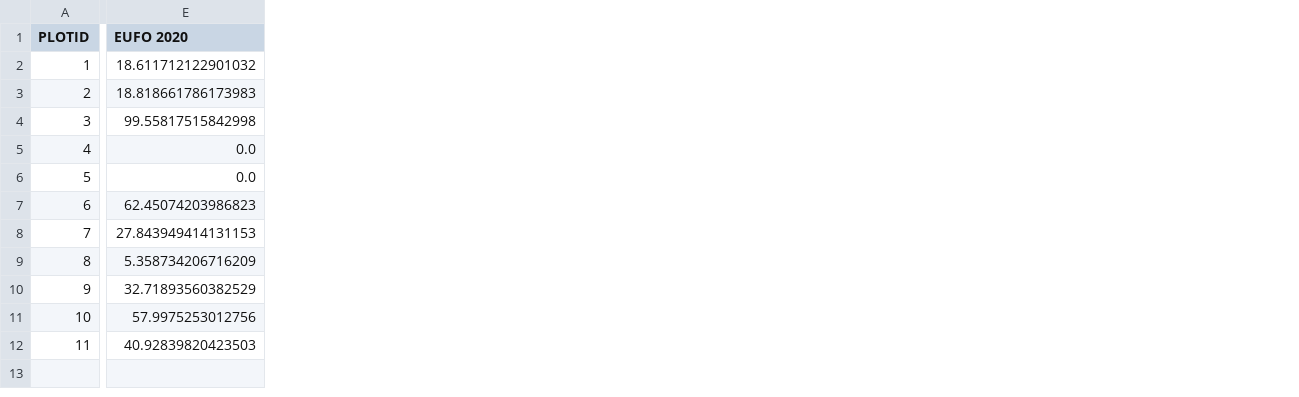
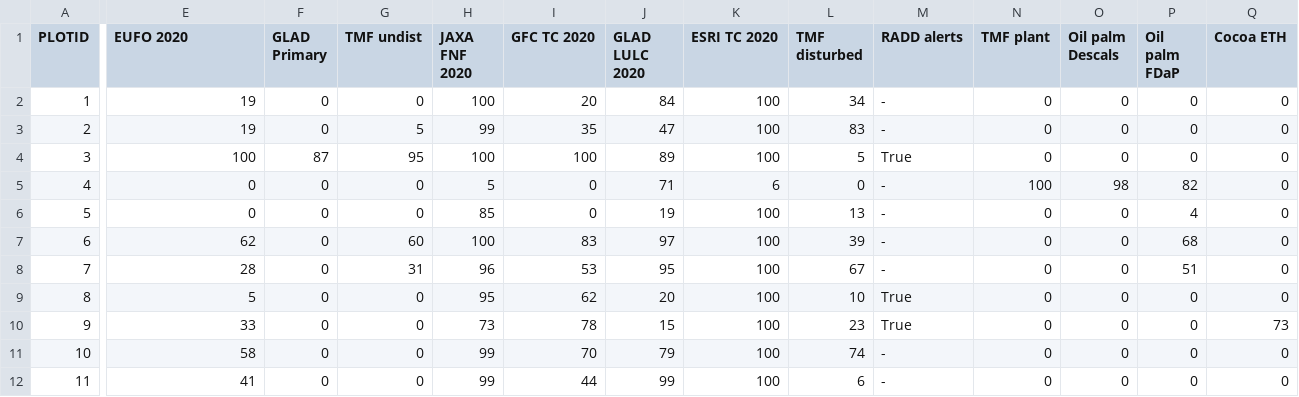
Before and after one commit to forestdatapartnership/whisp, a CSV file: output_stats_wide_format.csv, drawn as a sheet; only a part is shown, gaps mark what is left out; the diff covers the shown part only; the diff names each change by its address in the sheet, - before the commit and + after, or states it on an @@ line.

```diff
--- a/output_stats_wide_format.csv
+++ b/output_stats_wide_format.csv
+column F (GLAD Primary), rows 2-12: 0 | 0 | 87 | 0 | 0 | 0 | 0 | 0 | 0 | 0 | 0
+column G (TMF undist), rows 2-12: 0 | 5 | 95 | 0 | 0 | 60 | 31 | 0 | 0 | 0 | 0
+column H (JAXA FNF 2020), rows 2-12: 100 | 99 | 100 | 5 | 85 | 100 | 96 | 95 | 73 | 99 | 99
+column I (GFC TC 2020), rows 2-12: 20 | 35 | 100 | 0 | 0 | 83 | 53 | 62 | 78 | 70 | 44
+column J (GLAD LULC 2020), rows 2-12: 84 | 47 | 89 | 71 | 19 | 97 | 95 | 20 | 15 | 79 | 99
+column K (ESRI TC 2020), rows 2-12: 100 | 100 | 100 | 6 | 100 | 100 | 100 | 100 | 100 | 100 | 100
+column L (TMF disturbed), rows 2-12: 34 | 83 | 5 | 0 | 13 | 39 | 67 | 10 | 23 | 74 | 6
+column M (RADD alerts), rows 2-12: - | - | True | - | - | - | - | True | True | - | -
+column N (TMF plant), rows 2-12: 0 | 0 | 0 | 100 | 0 | 0 | 0 | 0 | 0 | 0 | 0
+column O (Oil palm Descals), rows 2-12: 0 | 0 | 0 | 98 | 0 | 0 | 0 | 0 | 0 | 0 | 0
+column P (Oil palm FDaP), rows 2-12: 0 | 0 | 0 | 82 | 4 | 68 | 51 | 0 | 0 | 0 | 0
+column Q (Cocoa ETH), rows 2-12: 0 | 0 | 0 | 0 | 0 | 0 | 0 | 0 | 73 | 0 | 0
-E2 (EUFO 2020): 18.611712122901032
+E2 (EUFO 2020): 19
-E3 (EUFO 2020): 18.818661786173983
+E3 (EUFO 2020): 19
-E4 (EUFO 2020): 99.55817515842998
+E4 (EUFO 2020): 100
-E5:E6 (EUFO 2020): 0.0
+E5:E6 (EUFO 2020): 0
-E7 (EUFO 2020): 62.45074203986823
+E7 (EUFO 2020): 62
-E8 (EUFO 2020): 27.843949414131153
+E8 (EUFO 2020): 28
-E9 (EUFO 2020): 5.358734206716209
+E9 (EUFO 2020): 5
-E10 (EUFO 2020): 32.71893560382529
+E10 (EUFO 2020): 33
-E11 (EUFO 2020): 57.9975253012756
+E11 (EUFO 2020): 58
-E12 (EUFO 2020): 40.92839820423503
+E12 (EUFO 2020): 41
```
Also changed, not shown: 3 added columns elsewhere in this file, 23 other files.
